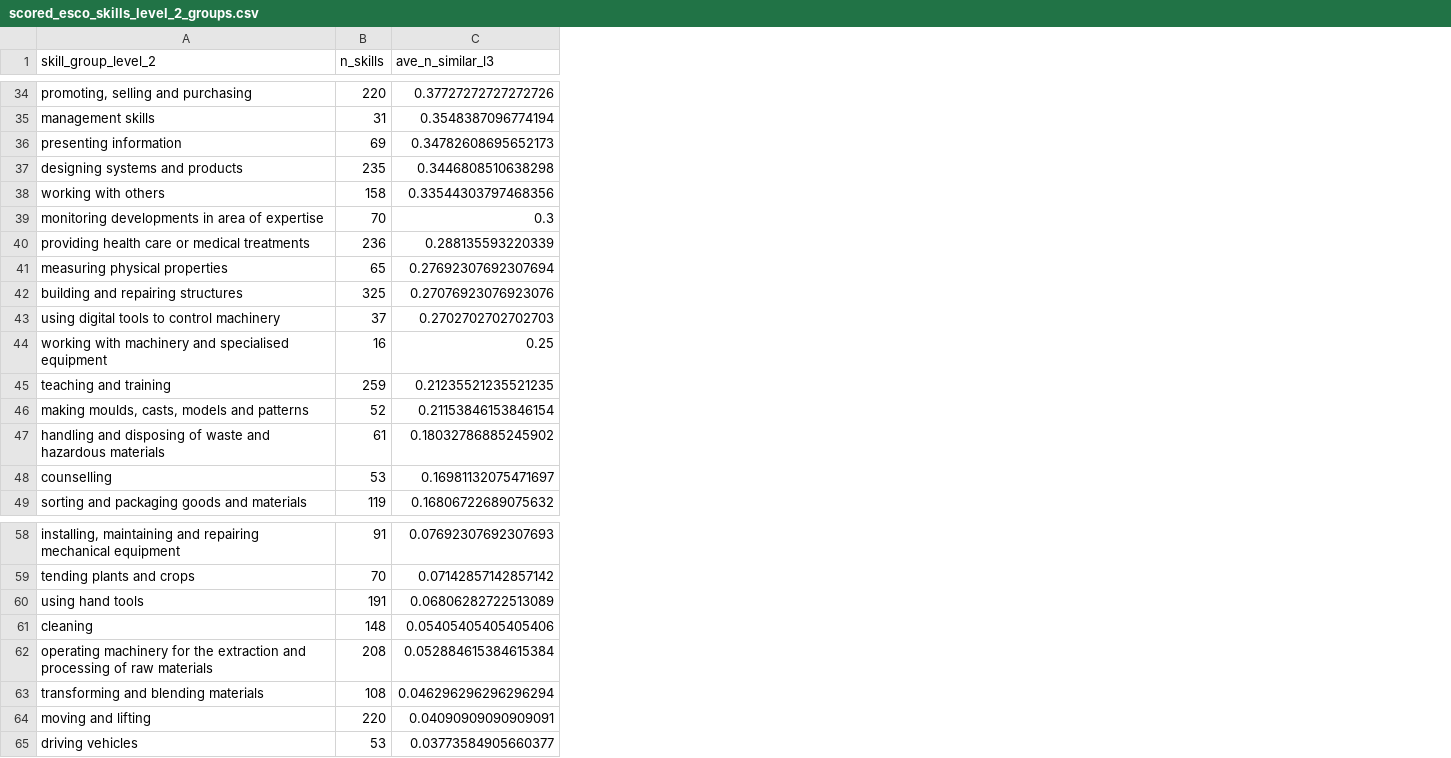
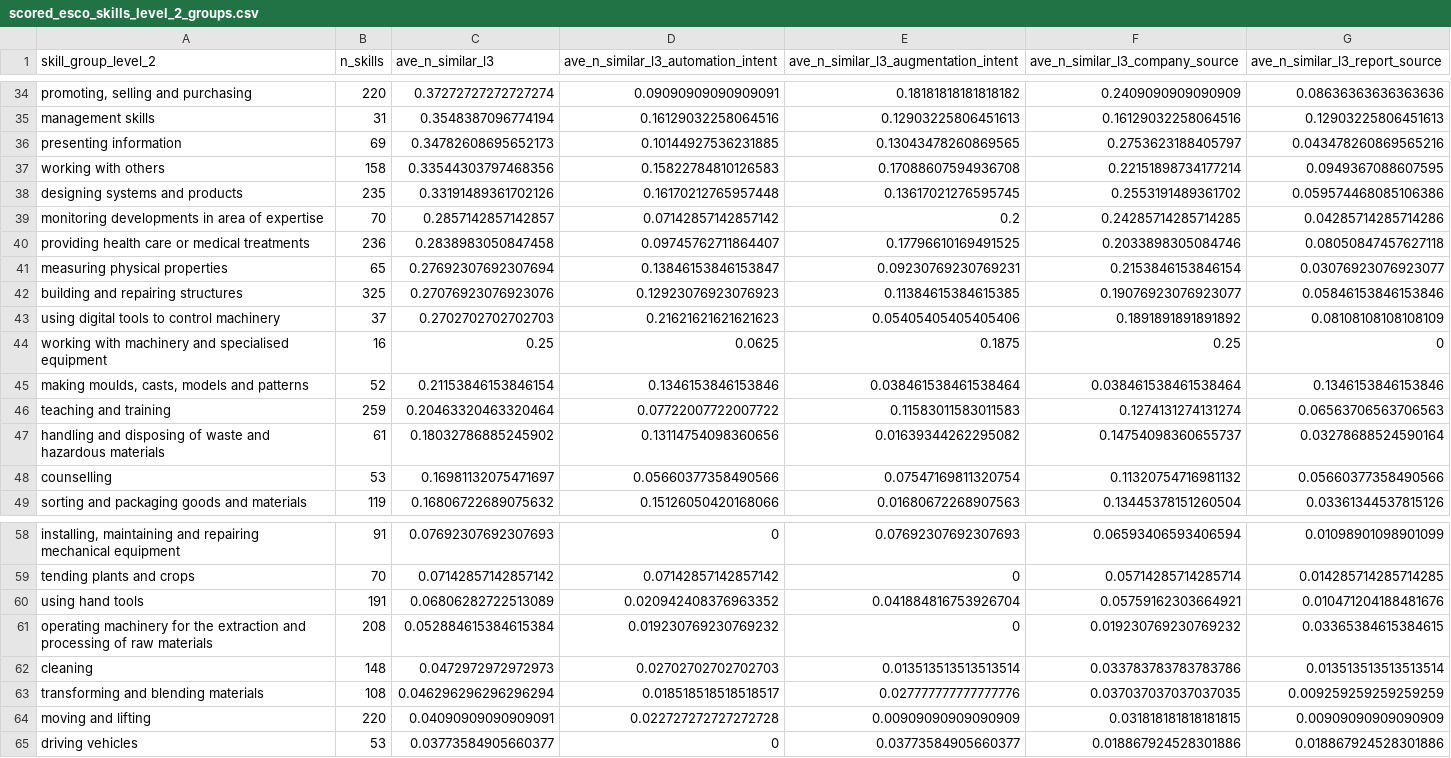
Before and after one commit to demirev/ai-products, a CSV file: results/scored_esco_skills/scored_esco_skills_level_2_groups.csv, drawn as a sheet; only a part is shown, gaps mark what is left out; removed rows and columns are numbered as before the commit, all else as after; the diff covers the shown part only; the diff names each change by its address in the sheet, - before the commit and + after, or states it on an @@ line.

```diff
--- a/results/scored_esco_skills/scored_esco_skills_level_2_groups.csv
+++ b/results/scored_esco_skills/scored_esco_skills_level_2_groups.csv
+column D, row 1: ave_n_similar_l3_automation_intent; rows 34-37: 0.09090909090909091 | 0.16129032258064516 | 0.10144927536231885 | 0.15822784810126583; rows 39-45: 0.07142857142857142 | 0.09745762711864407 | 0.13846153846153847 | 0.12923076923076923 | 0.21621621621621623 | 0.0625 | 0.1346153846153846; rows 47-49: 0.13114754098360656 | 0.05660377358490566 | 0.15126050420168066; rows 58-61: 0 | 0.07142857142857142 | 0.020942408376963352 | 0.019230769230769232; rows 63-65: 0.018518518518518517 | 0.022727272727272728 | 0
+column E, row 1: ave_n_similar_l3_augmentation_intent; rows 34-37: 0.18181818181818182 | 0.12903225806451613 | 0.13043478260869565 | 0.17088607594936708; rows 39-45: 0.2 | 0.17796610169491525 | 0.09230769230769231 | 0.11384615384615385 | 0.05405405405405406 | 0.1875 | 0.038461538461538464; rows 47-49: 0.01639344262295082 | 0.07547169811320754 | 0.01680672268907563; rows 58-61: 0.07692307692307693 | 0 | 0.041884816753926704 | 0; rows 63-65: 0.027777777777777776 | 0.00909090909090909 | 0.03773584905660377
+column F (ave_n_similar_l3_company_source), rows 34-37: 0.2409090909090909 | 0.16129032258064516 | 0.2753623188405797 | 0.22151898734177214; rows 39-45: 0.24285714285714285 | 0.2033898305084746 | 0.2153846153846154 | 0.19076923076923077 | 0.1891891891891892 | 0.25 | 0.038461538461538464; rows 47-49: 0.14754098360655737 | 0.11320754716981132 | 0.13445378151260504; rows 58-61: 0.06593406593406594 | 0.05714285714285714 | 0.05759162303664921 | 0.019230769230769232; rows 63-65: 0.037037037037037035 | 0.031818181818181815 | 0.018867924528301886
+column G (ave_n_similar_l3_report_source), rows 34-37: 0.08636363636363636 | 0.12903225806451613 | 0.043478260869565216 | 0.0949367088607595; rows 39-45: 0.04285714285714286 | 0.08050847457627118 | 0.03076923076923077 | 0.05846153846153846 | 0.08108108108108109 | 0 | 0.1346153846153846; rows 47-49: 0.03278688524590164 | 0.05660377358490566 | 0.03361344537815126; rows 58-61: 0.01098901098901099 | 0.014285714285714285 | 0.010471204188481676 | 0.03365384615384615; rows 63-65: 0.009259259259259259 | 0.00909090909090909 | 0.018867924528301886
-C34 (ave_n_similar_l3): 0.37727272727272726
+C34 (ave_n_similar_l3): 0.37272727272727274
-row 37: designing systems and products | 235 | 0.3446808510638298
+row 38: designing systems and products | 235 | 0.33191489361702126 | 0.16170212765957448 | 0.13617021276595745 | 0.2553191489361702 | 0.059574468085106386
-C39 (ave_n_similar_l3): 0.3
+C39 (ave_n_similar_l3): 0.2857142857142857
-C40 (ave_n_similar_l3): 0.288135593220339
+C40 (ave_n_similar_l3): 0.2838983050847458
-row 45: teaching and training | 259 | 0.21235521235521235
+row 46: teaching and training | 259 | 0.20463320463320464 | 0.07722007722007722 | 0.11583011583011583 | 0.1274131274131274 | 0.06563706563706563
-row 61: cleaning | 148 | 0.05405405405405406
+row 62: cleaning | 148 | 0.0472972972972973 | 0.02702702702702703 | 0.013513513513513514 | 0.033783783783783786 | 0.013513513513513514
```
Also changed, not shown: 4 added rows, 4 removed rows and 15 edited cells elsewhere in this file, results/occupational_exposure_to_ai_products/scored_esco_occupations.csv, results/occupational_exposure_to_ai_products/scored_esco_occupations_isco_2_digit.csv, 24 other files.
